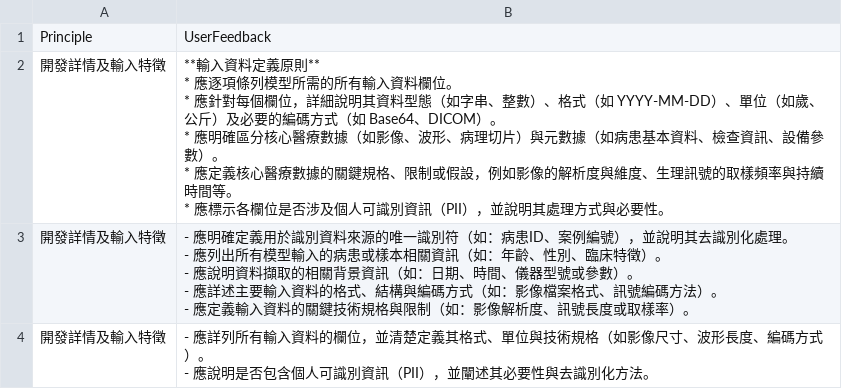
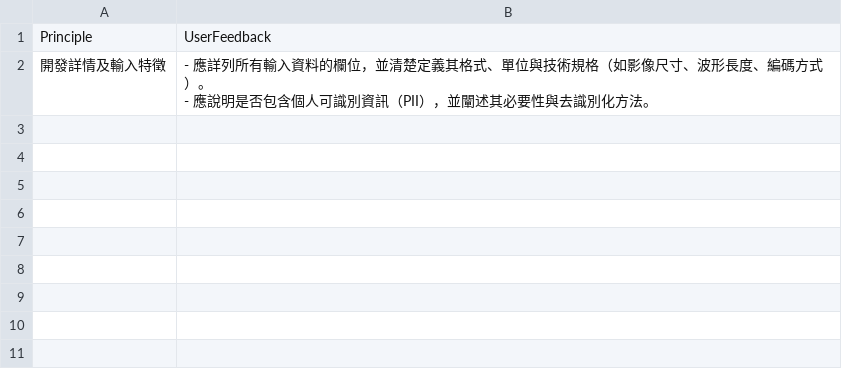
Before and after one commit to ss900371tw/NINEAI, a CSV file: RAG.csv, drawn as a sheet; ↵ is a line break in a cell; the diff names each change by its address in the sheet, - before the commit and + after, or states it on an @@ line.

Commit message:
Update RAG.csv

```diff
--- a/RAG.csv
+++ b/RAG.csv
-row 2: 開發詳情及輸入特徵 | **輸入資料定義原則** ↵ * 應逐項條列模型所需的所有輸入資料欄位。 ↵ * 應針對每個欄位，詳細說明其資料型態（如字串、整數）、格式（如 YYYY-MM-DD）、單位（如歲、公斤）及必要的編碼方式（如 Base64、DICOM）。 ↵ * 應明確區分核心醫療數據（如影像、波形、病理切片）與元數據（如病患基本資料、檢查資訊、設備參數）。 ↵ * 應定義核心醫療數據的關鍵規格、限制或假設，例如影像的解析度與維度、生理訊號的取樣頻率與持續時間等。 ↵ * 應標示各欄位是否涉及個人可識別資訊（PII），並說明其處理方式與必要性。
-row 3: 開發詳情及輸入特徵 | - 應明確定義用於識別資料來源的唯一識別符（如：病患ID、案例編號），並說明其去識別化處理。 ↵ - 應列出所有模型輸入的病患或樣本相關資訊（如：年齡、性別、臨床特徵）。 ↵ - 應說明資料擷取的相關背景資訊（如：日期、時間、儀器型號或參數）。 ↵ - 應詳述主要輸入資料的格式、結構與編碼方式（如：影像檔案格式、訊號編碼方法）。 ↵ - 應定義輸入資料的關鍵技術規格與限制（如：影像解析度、訊號長度或取樣率）。
```
